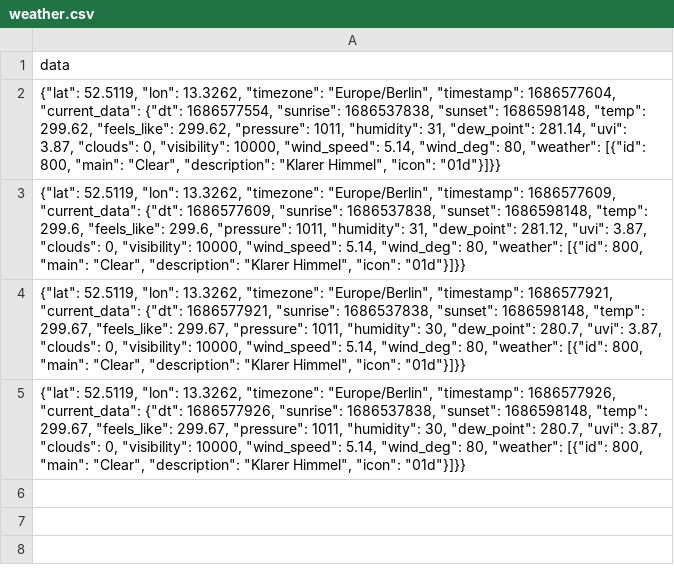
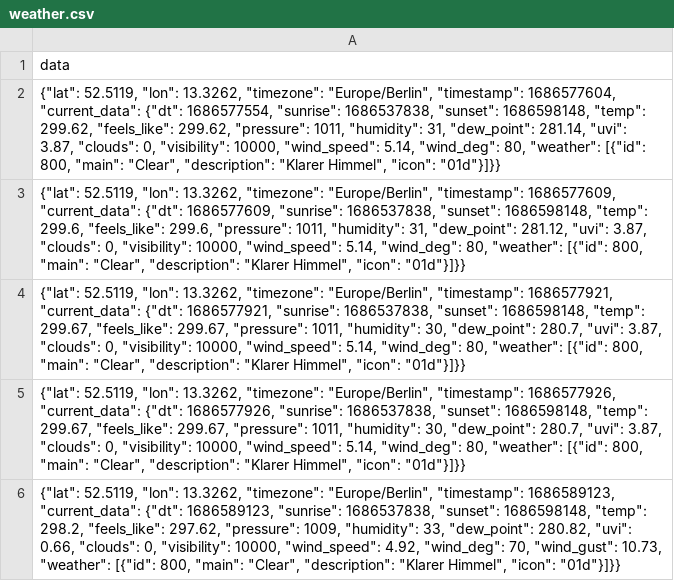
Before and after one commit to haChristopher/tu-fog-computing, a CSV file: weather-parser/weather.csv, drawn as a sheet.

Commit message:
first weather csv file

```diff
--- a/weather-parser/weather.csv
+++ b/weather-parser/weather.csv
@@ -5 +5,2 @@ data
 "{""lat"": 52.5119, ""lon"": 13.3262, ""timezone"": ""Europe/Berlin"", ""timestamp"": 1686577926, ""current_data"": {""dt"": 1686577926, ""sunrise"": 1686537838, ""sunset"": 1686598148, ""temp"": 299.67, ""feels_like"": 299.67, ""pressure"": 1011, ""humidity"": 30, ""dew_point"": 280.7, ""uvi"": 3.87, ""clouds"": 0, ""visibility"": 10000, ""wind_speed"": 5.14, ""wind_deg"": 80, ""weather"": [{""id"": 800, ""main"": ""Clear"", ""description"": ""Klarer Himmel"", ""icon"": ""01d""}]}}"
+"{""lat"": 52.5119, ""lon"": 13.3262, ""timezone"": ""Europe/Berlin"", ""timestamp"": 1686589123, ""current_data"": {""dt"": 1686589123, ""sunrise"": 1686537838, ""sunset"": 1686598148, ""temp"": 298.2, ""feels_like"": 297.62, ""pressure"": 1009, ""humidity"": 33, ""dew_point"": 280.82, ""uvi"": 0.66, ""clouds"": 0, ""visibility"": 10000, ""wind_speed"": 4.92, ""wind_deg"": 70, ""wind_gust"": 10.73, ""weather"": [{""id"": 800, ""main"": ""Clear"", ""description"": ""Klarer Himmel"", ""icon"": ""01d""}]}}"
```
